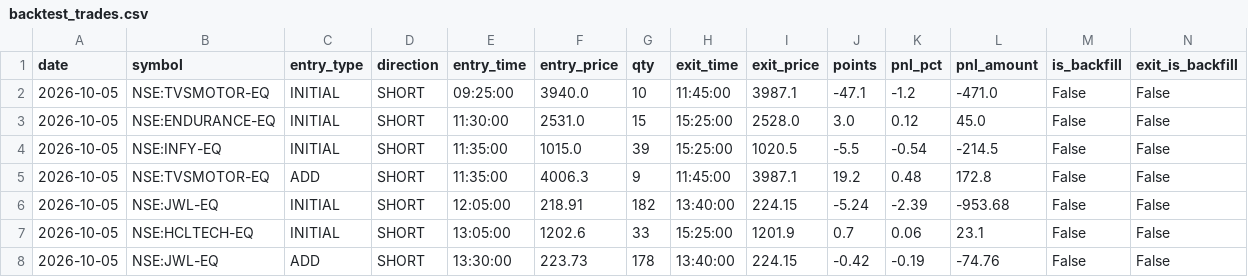
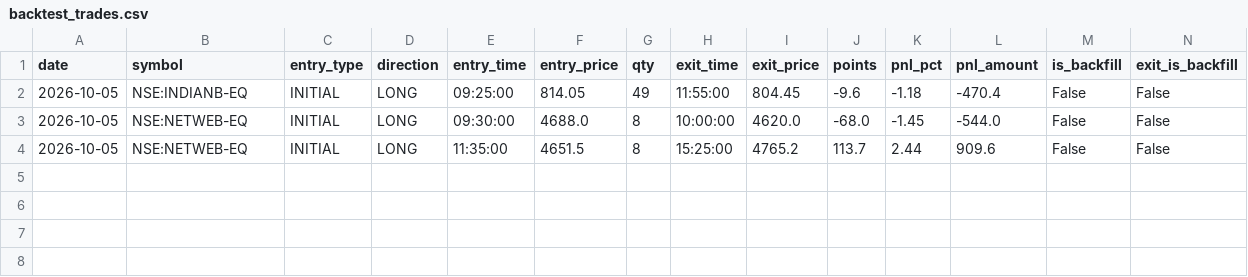
Before and after one commit to swamy7github/Fyers_AI_Client, a CSV file: nifty_orb_agent/backtest_trades.csv, drawn as a sheet.

```diff
--- a/nifty_orb_agent/backtest_trades.csv
+++ b/nifty_orb_agent/backtest_trades.csv
@@ -1,8 +1,4 @@
 date,symbol,entry_type,direction,entry_time,entry_price,qty,exit_time,exit_price,points,pnl_pct,pnl_amount,is_backfill,exit_is_backfill
-2026-10-05,NSE:TVSMOTOR-EQ,INITIAL,SHORT,09:25:00,3940.0,10,11:45:00,3987.1,-47.1,-1.2,-471.0,False,False
-2026-10-05,NSE:ENDURANCE-EQ,INITIAL,SHORT,11:30:00,2531.0,15,15:25:00,2528.0,3.0,0.12,45.0,False,False
-2026-10-05,NSE:INFY-EQ,INITIAL,SHORT,11:35:00,1015.0,39,15:25:00,1020.5,-5.5,-0.54,-214.5,False,False
-2026-10-05,NSE:TVSMOTOR-EQ,ADD,SHORT,11:35:00,4006.3,9,11:45:00,3987.1,19.2,0.48,172.8,False,False
-2026-10-05,NSE:JWL-EQ,INITIAL,SHORT,12:05:00,218.91,182,13:40:00,224.15,-5.24,-2.39,-953.68,False,False
-2026-10-05,NSE:HCLTECH-EQ,INITIAL,SHORT,13:05:00,1202.6,33,15:25:00,1201.9,0.7,0.06,23.1,False,False
-2026-10-05,NSE:JWL-EQ,ADD,SHORT,13:30:00,223.73,178,13:40:00,224.15,-0.42,-0.19,-74.76,False,False
+2026-10-05,NSE:INDIANB-EQ,INITIAL,LONG,09:25:00,814.05,49,11:55:00,804.45,-9.6,-1.18,-470.4,False,False
+2026-10-05,NSE:NETWEB-EQ,INITIAL,LONG,09:30:00,4688.0,8,10:00:00,4620.0,-68.0,-1.45,-544.0,False,False
+2026-10-05,NSE:NETWEB-EQ,INITIAL,LONG,11:35:00,4651.5,8,15:25:00,4765.2,113.7,2.44,909.6,False,False
```
Also changed, not shown: nifty_orb_agent/data/ind_niftyservicelist.csv, 4 other files.
